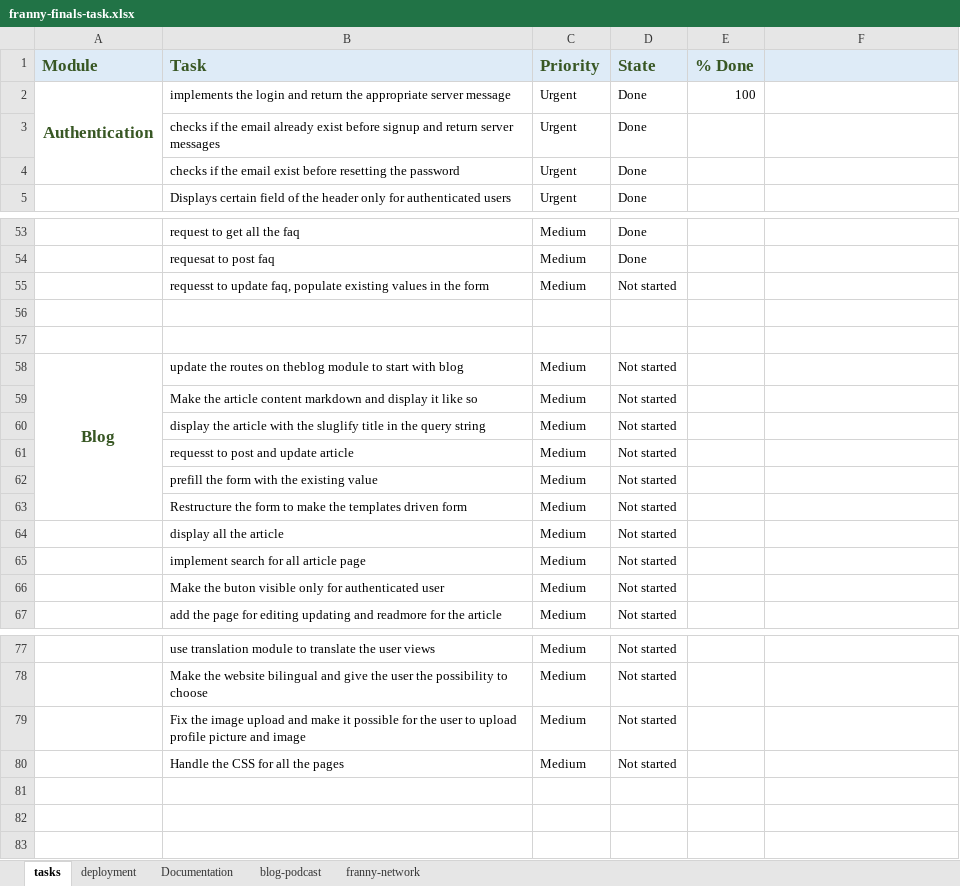
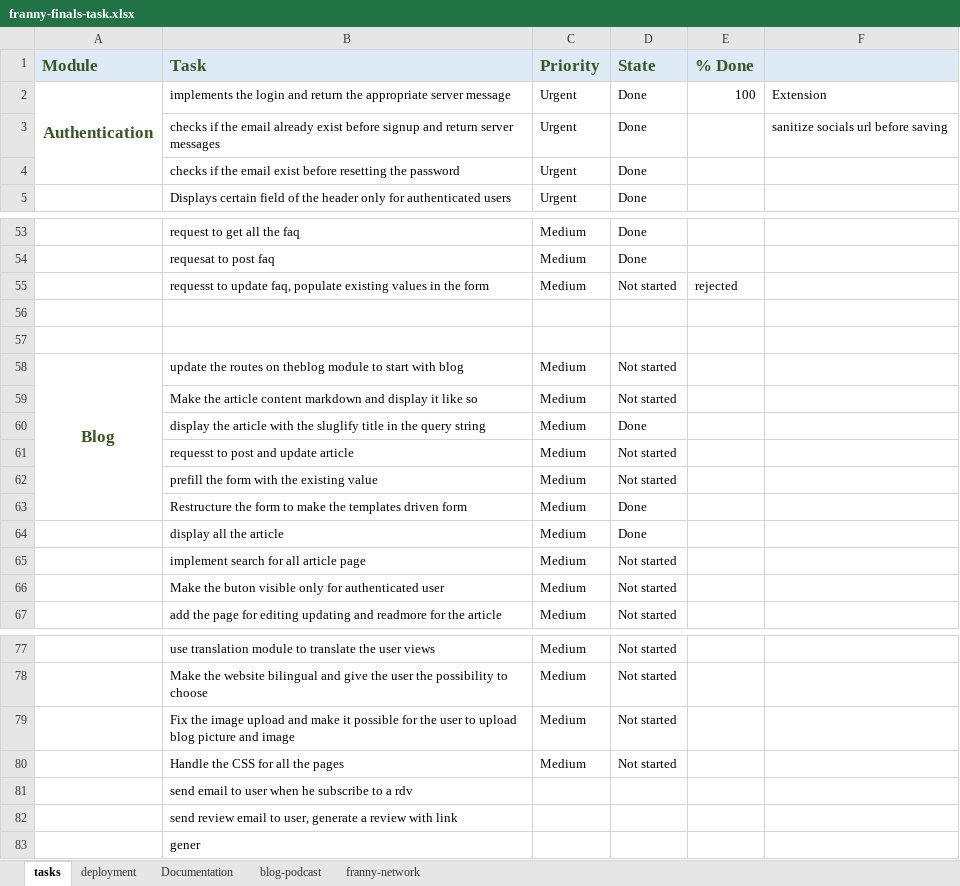
Before and after one commit to FrancineMADOH/franny-app, an Excel workbook: franny-finals-task.xlsx, sheet tasks, drawn as a sheet; only a part is shown, gaps mark what is left out; values as stored, in another font and other column widths than the file's, no borders; the diff names each change by its address in the sheet, - before the commit and + after, or states it on an @@ line.

```diff
--- a/franny-finals-task.xlsx (sheet tasks)
+++ b/franny-finals-task.xlsx (sheet tasks)
-F2: (empty)
+F2: Extension
-F3: (empty)
+F3: sanitize socials url before saving
-E55 (% Done): (empty)
+E55 (% Done): rejected
-D60 (State): Not started
+D60 (State): Done
-D63:D64 (State): Not started
+D63:D64 (State): Done
-B79 (Task): …to upload profile picture and…
+B79 (Task): …to upload blog picture and…
+row 81:  | send email to user when he subscribe to a rdv
+row 82:  | send review email to user, generate a review with link
+row 83:  | gener
```
Also changed, not shown: 15 other files.
